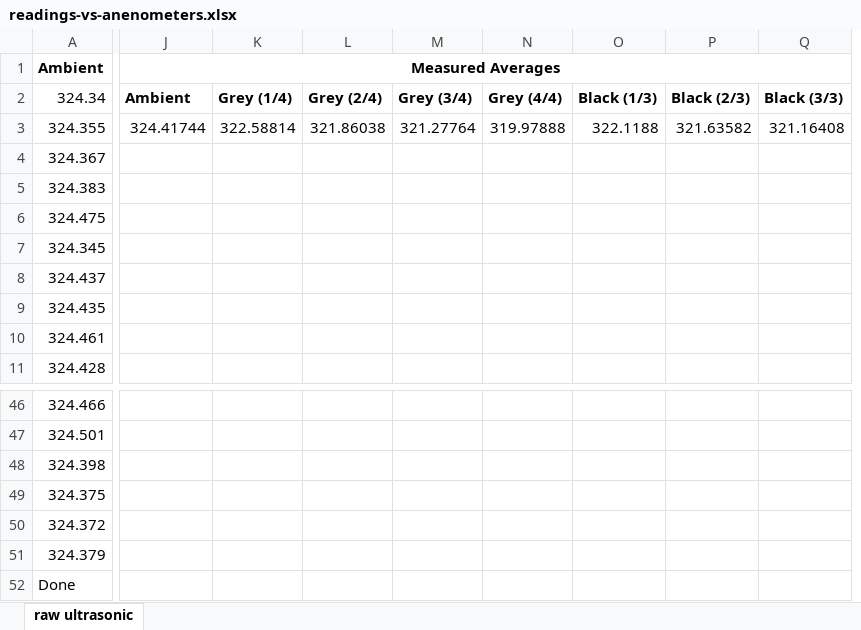
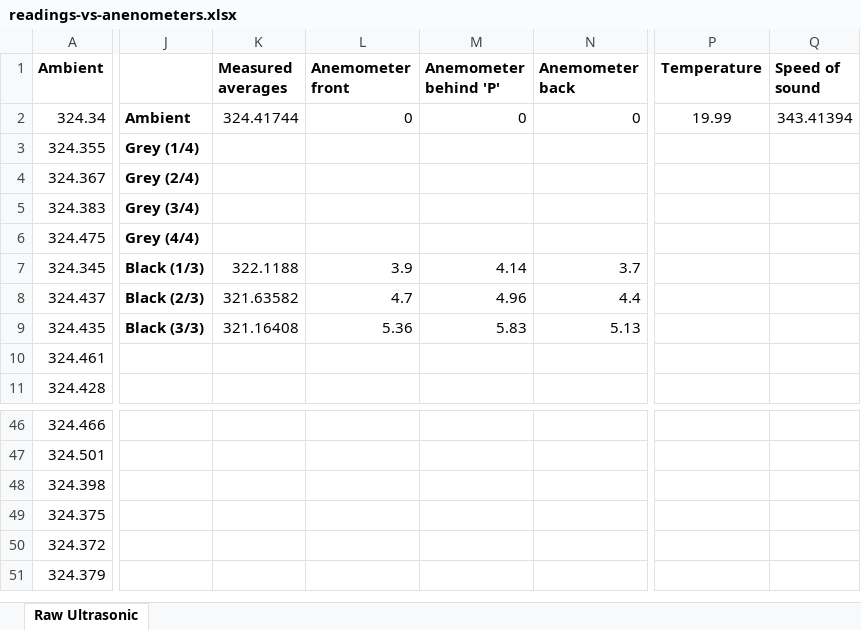
Before and after one commit to jerry1100/wind-sensor, an Excel workbook: graphs/readings-vs-anenometers.xlsx, sheet Raw Ultrasonic, drawn as a sheet; only a part is shown, gaps mark what is left out; values as stored, in another font and other column widths than the file's, no borders; charts and pictures not drawn; removed rows and columns are numbered as before the commit, all else as after; rows hold the shown columns only; the diff covers the shown part only; the diff names each change by its address in the sheet, - before the commit and + after, or states it on an @@ line.

```diff
--- a/graphs/readings-vs-anenometers.xlsx (sheet Raw Ultrasonic)
+++ b/graphs/readings-vs-anenometers.xlsx (sheet Raw Ultrasonic)
-sheet tab: raw ultrasonic
+sheet tab: Raw Ultrasonic
-column K, rows 2-3: Grey (1/4) | 322.58814
-column L, rows 2-3: Grey (2/4) | 321.86038
-column M, rows 2-3: Grey (3/4) | 321.27764
-column N, rows 2-3: Grey (4/4) | 319.97888
-column P, rows 2-3: Black (2/3) | 321.63582
-column Q, rows 2-3: Black (3/3) | 321.16408
+column L (Anemometer front), rows 2-9: 0 |  |  |  |  | 3.9 | 4.7 | 5.36
+column M (Anemometer behind 'P'), rows 2-9: 0 |  |  |  |  | 4.14 | 4.96 | 5.83
+column N (Anemometer back), rows 2-9: 0 |  |  |  |  | 3.7 | 4.4 | 5.13
+column P (Temperature), row 2: 19.99
+column Q (Speed of sound), row 2: 343.41394
-J1: Measured Averages
+J1: (empty)
-J1:Q1 merged
-K1: (empty)
+K1: Measured averages
-K2 (Measured averages): Black (1/3)
+K2 (Measured averages): 324.41744
-K2 bold: on
+K2 bold: off
-J3: 324.41744
+J3: Grey (1/4)
-J3 bold: off
+J3 bold: on
-K3 (Measured averages): 322.1188
+K3 (Measured averages): (empty)
-J4: (empty)
+J4: Grey (2/4)
-J5: (empty)
+J5: Grey (3/4)
-J6: (empty)
+J6: Grey (4/4)
-J7: (empty)
+J7: Black (1/3)
-K7 (Measured averages): (empty)
+K7 (Measured averages): 322.1188
-J8: (empty)
+J8: Black (2/3)
-K8 (Measured averages): (empty)
+K8 (Measured averages): 321.63582
-J9: (empty)
+J9: Black (3/3)
-K9 (Measured averages): (empty)
+K9 (Measured averages): 321.16408
-row 52: Done
```
Also changed, not shown: 9 added columns and 10 removed columns elsewhere in this sheet, charts or pictures, 5 other files.
